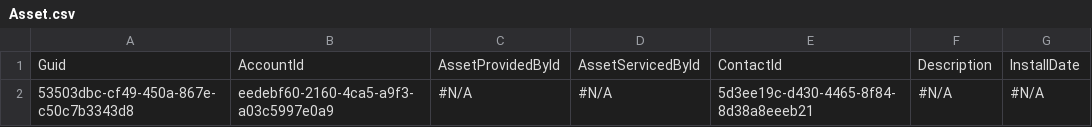
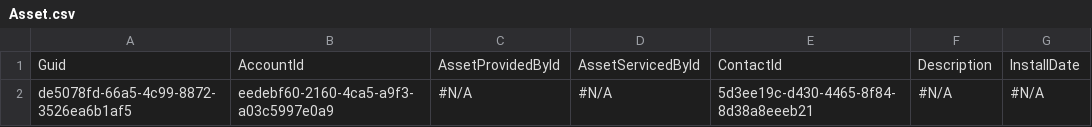
Before and after one commit to Prodlymoover/CPQTest19, a CSV file: Asset.csv, drawn as a sheet; only a part is shown; the diff names each change by its address in the sheet, - before the commit and + after, or states it on an @@ line.

```diff
--- a/Asset.csv
+++ b/Asset.csv
-A2: 53503dbc-cf49-450a-867e-c50c7b3343d8
+A2: de5078fd-66a5-4c99-8872-3526ea6b1af5
```
Also changed, not shown: Account.csv, Case.csv, 3 other files.
